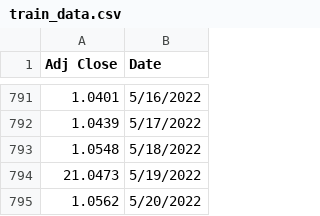
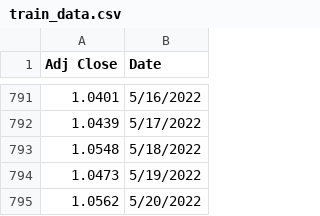
Before and after one commit to jozsefKecskesi/eurusdFor, a CSV file: train_data.csv, drawn as a sheet; only a part is shown, gaps mark what is left out.

Commit message:
Data error fix

```diff
--- a/train_data.csv
+++ b/train_data.csv
@@ -793,3 +793,3 @@ Adj Close,Date
 1.0548,5/18/2022
-21.0473,5/19/2022
+1.0473,5/19/2022
 1.0562,5/20/2022
```
